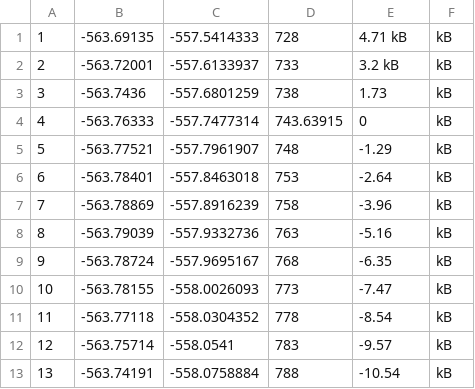
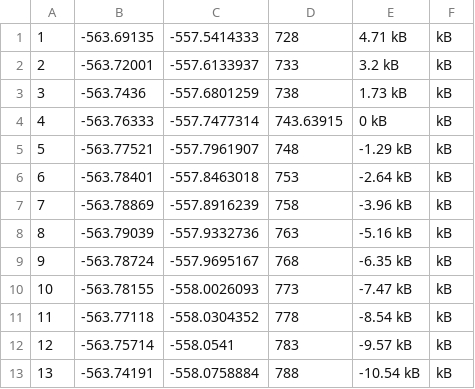
Before and after one commit to DannyVanpoucke/PythonTutorials, a CSV file: data/LMH_2H2O_EVdata.csv, drawn as a sheet.

Commit message:
Update LMH_2H2O_EVdata.csv

```diff
--- a/data/LMH_2H2O_EVdata.csv
+++ b/data/LMH_2H2O_EVdata.csv
@@ -2,12 +2,12 @@
 2,-563.72001,-557.6133937,733,3.2 kB,kB
-3,-563.7436,-557.6801259,738,1.73,kB
-4,-563.76333,-557.7477314,743.63915,0,kB
-5,-563.77521,-557.7961907,748,-1.29,kB
-6,-563.78401,-557.8463018,753,-2.64,kB
-7,-563.78869,-557.8916239,758,-3.96,kB
-8,-563.79039,-557.9332736,763,-5.16,kB
-9,-563.78724,-557.9695167,768,-6.35,kB
-10,-563.78155,-558.0026093,773,-7.47,kB
-11,-563.77118,-558.0304352,778,-8.54,kB
-12,-563.75714,-558.0541,783,-9.57,kB
-13,-563.74191,-558.0758884,788,-10.54,kB
+3,-563.7436,-557.6801259,738,1.73 kB,kB
+4,-563.76333,-557.7477314,743.63915,0 kB,kB
+5,-563.77521,-557.7961907,748,-1.29 kB,kB
+6,-563.78401,-557.8463018,753,-2.64 kB,kB
+7,-563.78869,-557.8916239,758,-3.96 kB,kB
+8,-563.79039,-557.9332736,763,-5.16 kB,kB
+9,-563.78724,-557.9695167,768,-6.35 kB,kB
+10,-563.78155,-558.0026093,773,-7.47 kB,kB
+11,-563.77118,-558.0304352,778,-8.54 kB,kB
+12,-563.75714,-558.0541,783,-9.57 kB,kB
+13,-563.74191,-558.0758884,788,-10.54 kB,kB
```
